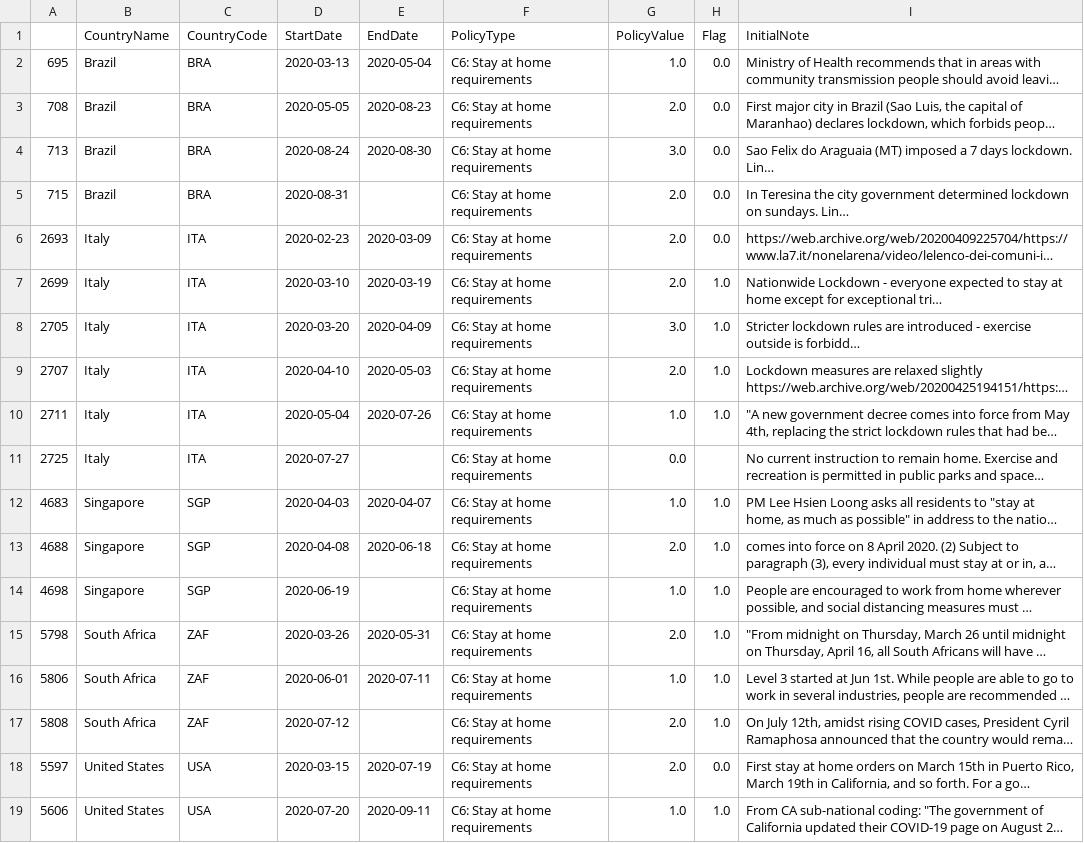
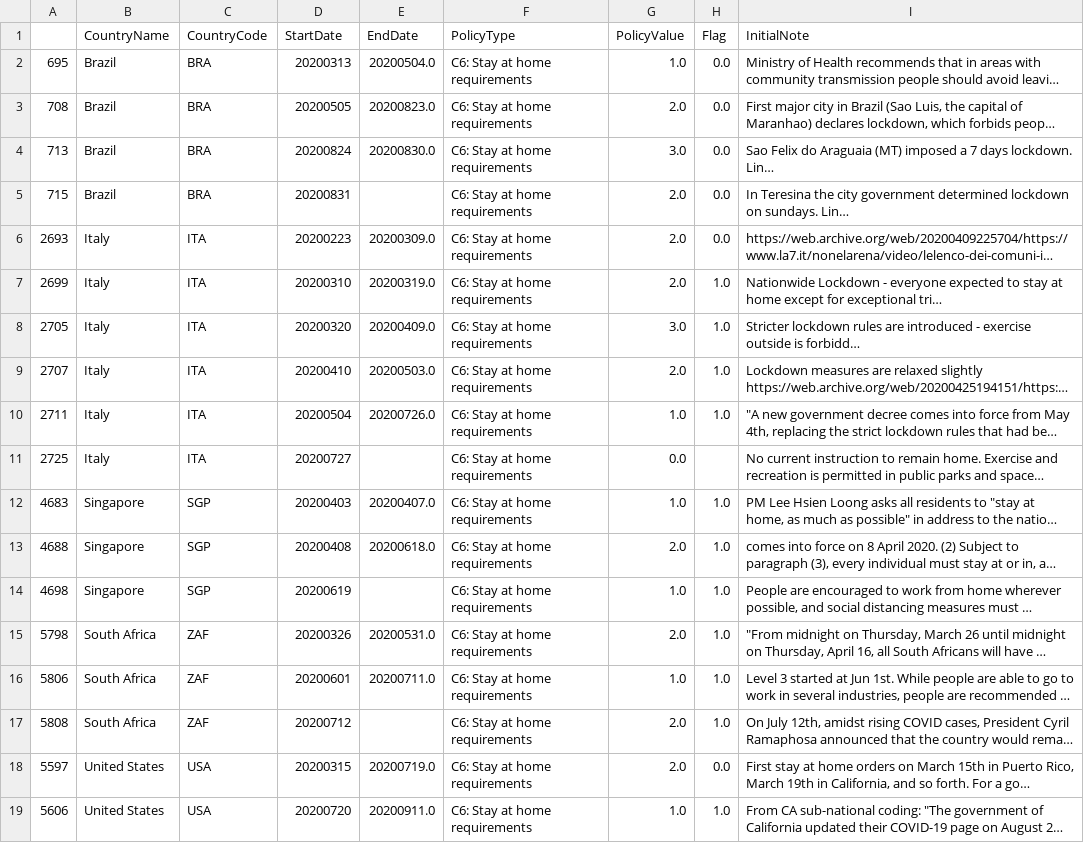
Before and after one commit to ksaslow/sad-song, a CSV file: covid_concatenated.csv, drawn as a sheet; only a part is shown; long unchanged cells end in …; the diff covers the shown part only; the diff names each change by its address in the sheet, - before the commit and + after, or states it on an @@ line.

```diff
--- a/covid_concatenated.csv
+++ b/covid_concatenated.csv
-D2 (StartDate): 2020-03-13
+D2 (StartDate): 20200313
-E2 (EndDate): 2020-05-04
+E2 (EndDate): 20200504.0
-D3 (StartDate): 2020-05-05
+D3 (StartDate): 20200505
-E3 (EndDate): 2020-08-23
+E3 (EndDate): 20200823.0
-D4 (StartDate): 2020-08-24
+D4 (StartDate): 20200824
-E4 (EndDate): 2020-08-30
+E4 (EndDate): 20200830.0
-D5 (StartDate): 2020-08-31
+D5 (StartDate): 20200831
-D6 (StartDate): 2020-02-23
+D6 (StartDate): 20200223
-E6 (EndDate): 2020-03-09
+E6 (EndDate): 20200309.0
-D7 (StartDate): 2020-03-10
+D7 (StartDate): 20200310
-E7 (EndDate): 2020-03-19
+E7 (EndDate): 20200319.0
-D8 (StartDate): 2020-03-20
+D8 (StartDate): 20200320
-E8 (EndDate): 2020-04-09
+E8 (EndDate): 20200409.0
-D9 (StartDate): 2020-04-10
+D9 (StartDate): 20200410
-E9 (EndDate): 2020-05-03
+E9 (EndDate): 20200503.0
-D10 (StartDate): 2020-05-04
+D10 (StartDate): 20200504
-E10 (EndDate): 2020-07-26
+E10 (EndDate): 20200726.0
-D11 (StartDate): 2020-07-27
+D11 (StartDate): 20200727
-D12 (StartDate): 2020-04-03
+D12 (StartDate): 20200403
-E12 (EndDate): 2020-04-07
+E12 (EndDate): 20200407.0
-D13 (StartDate): 2020-04-08
+D13 (StartDate): 20200408
-E13 (EndDate): 2020-06-18
+E13 (EndDate): 20200618.0
-D14 (StartDate): 2020-06-19
+D14 (StartDate): 20200619
-D15 (StartDate): 2020-03-26
+D15 (StartDate): 20200326
-E15 (EndDate): 2020-05-31
+E15 (EndDate): 20200531.0
-D16 (StartDate): 2020-06-01
+D16 (StartDate): 20200601
-E16 (EndDate): 2020-07-11
+E16 (EndDate): 20200711.0
-D17 (StartDate): 2020-07-12
+D17 (StartDate): 20200712
-D18 (StartDate): 2020-03-15
+D18 (StartDate): 20200315
-E18 (EndDate): 2020-07-19
+E18 (EndDate): 20200719.0
-D19 (StartDate): 2020-07-20
+D19 (StartDate): 20200720
-E19 (EndDate): 2020-09-11
+E19 (EndDate): 20200911.0
```
Also changed, not shown: 1 edited cell elsewhere in this file, 9 other files.
